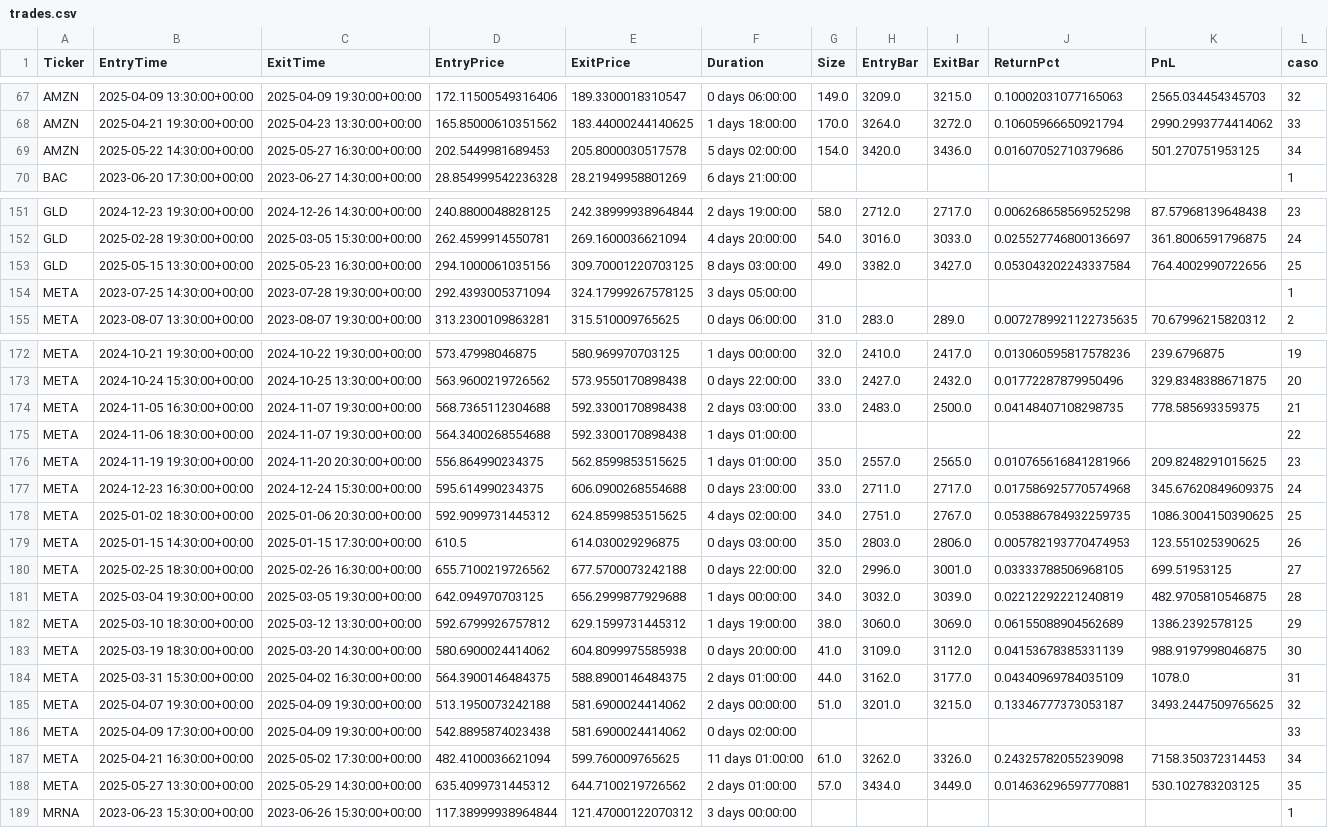
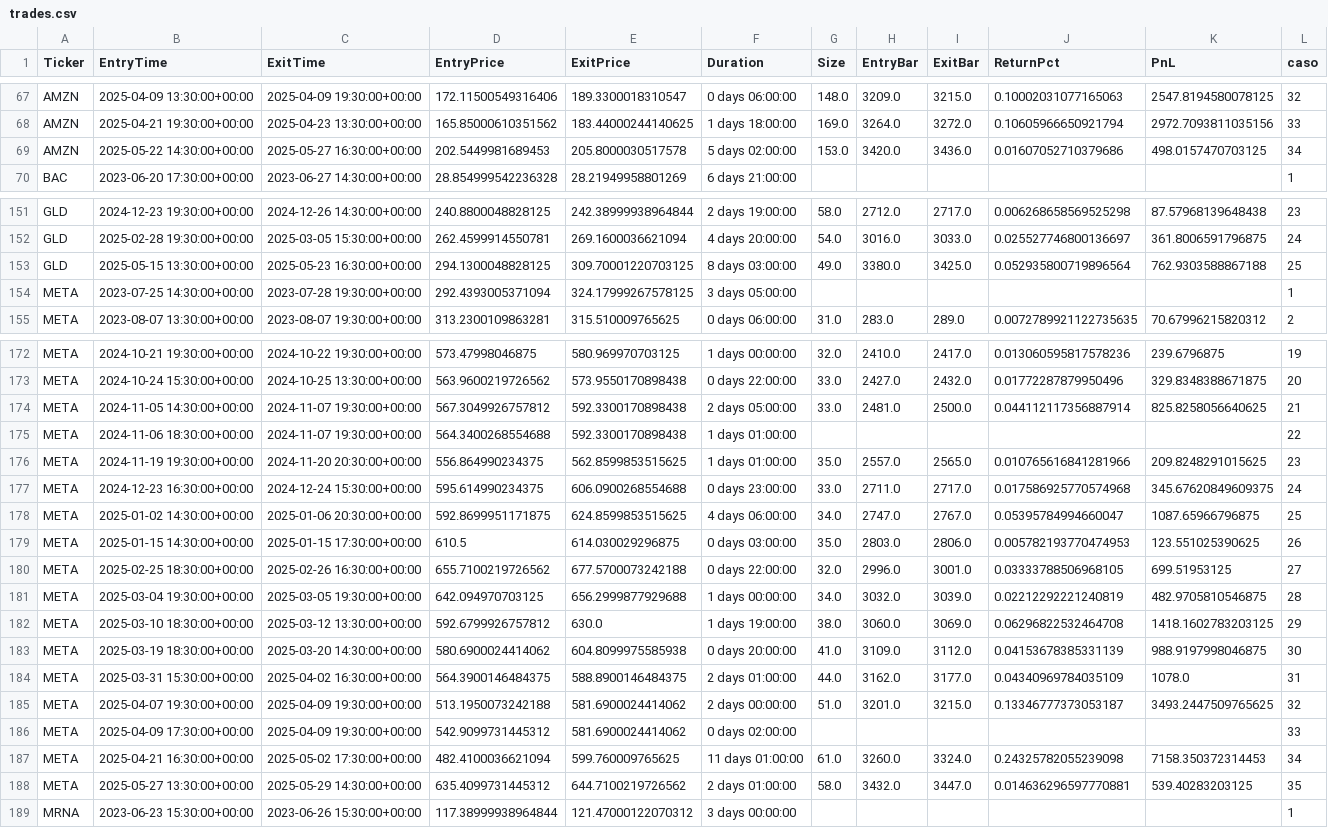
Before and after one commit to kaliinversionesyservicios/TraderEstrategias, a CSV file: data/backtesting/trades.csv, drawn as a sheet; only a part is shown, gaps mark what is left out; the diff covers the shown part only; the diff names each change by its address in the sheet, - before the commit and + after, or states it on an @@ line.

```diff
--- a/data/backtesting/trades.csv
+++ b/data/backtesting/trades.csv
-G67 (Size): 149.0
+G67 (Size): 148.0
-K67 (PnL): 2565.034454345703
+K67 (PnL): 2547.8194580078125
-G68 (Size): 170.0
+G68 (Size): 169.0
-K68 (PnL): 2990.2993774414062
+K68 (PnL): 2972.7093811035156
-G69 (Size): 154.0
+G69 (Size): 153.0
-K69 (PnL): 501.270751953125
+K69 (PnL): 498.0157470703125
-D153 (EntryPrice): 294.1000061035156
+D153 (EntryPrice): 294.1300048828125
-H153 (EntryBar): 3382.0
+H153 (EntryBar): 3380.0
-I153 (ExitBar): 3427.0
+I153 (ExitBar): 3425.0
-J153 (ReturnPct): 0.053043202243337584
+J153 (ReturnPct): 0.052935800719896564
-K153 (PnL): 764.4002990722656
+K153 (PnL): 762.9303588867188
-B174 (EntryTime): 2024-11-05 16:30:00+00:00
+B174 (EntryTime): 2024-11-05 14:30:00+00:00
-D174 (EntryPrice): 568.7365112304688
+D174 (EntryPrice): 567.3049926757812
-F174 (Duration): 2 days 03:00:00
+F174 (Duration): 2 days 05:00:00
-H174 (EntryBar): 2483.0
+H174 (EntryBar): 2481.0
-J174 (ReturnPct): 0.04148407108298735
+J174 (ReturnPct): 0.044112117356887914
-K174 (PnL): 778.585693359375
+K174 (PnL): 825.8258056640625
-B178 (EntryTime): 2025-01-02 18:30:00+00:00
+B178 (EntryTime): 2025-01-02 14:30:00+00:00
-D178 (EntryPrice): 592.9099731445312
+D178 (EntryPrice): 592.8699951171875
-F178 (Duration): 4 days 02:00:00
+F178 (Duration): 4 days 06:00:00
-H178 (EntryBar): 2751.0
+H178 (EntryBar): 2747.0
-J178 (ReturnPct): 0.053886784932259735
+J178 (ReturnPct): 0.05395784994660047
-K178 (PnL): 1086.3004150390625
+K178 (PnL): 1087.65966796875
-E182 (ExitPrice): 629.1599731445312
+E182 (ExitPrice): 630.0
-J182 (ReturnPct): 0.06155088904562689
+J182 (ReturnPct): 0.06296822532464708
-K182 (PnL): 1386.2392578125
+K182 (PnL): 1418.1602783203125
-D186 (EntryPrice): 542.8895874023438
+D186 (EntryPrice): 542.9099731445312
-H187 (EntryBar): 3262.0
+H187 (EntryBar): 3260.0
-I187 (ExitBar): 3326.0
+I187 (ExitBar): 3324.0
-G188 (Size): 57.0
+G188 (Size): 58.0
-H188 (EntryBar): 3434.0
+H188 (EntryBar): 3432.0
-I188 (ExitBar): 3449.0
+I188 (ExitBar): 3447.0
-K188 (PnL): 530.102783203125
+K188 (PnL): 539.40283203125
```
Also changed, not shown: 59 edited cells elsewhere in this file, data/backtesting/estadisticas.csv, 1 other file.
